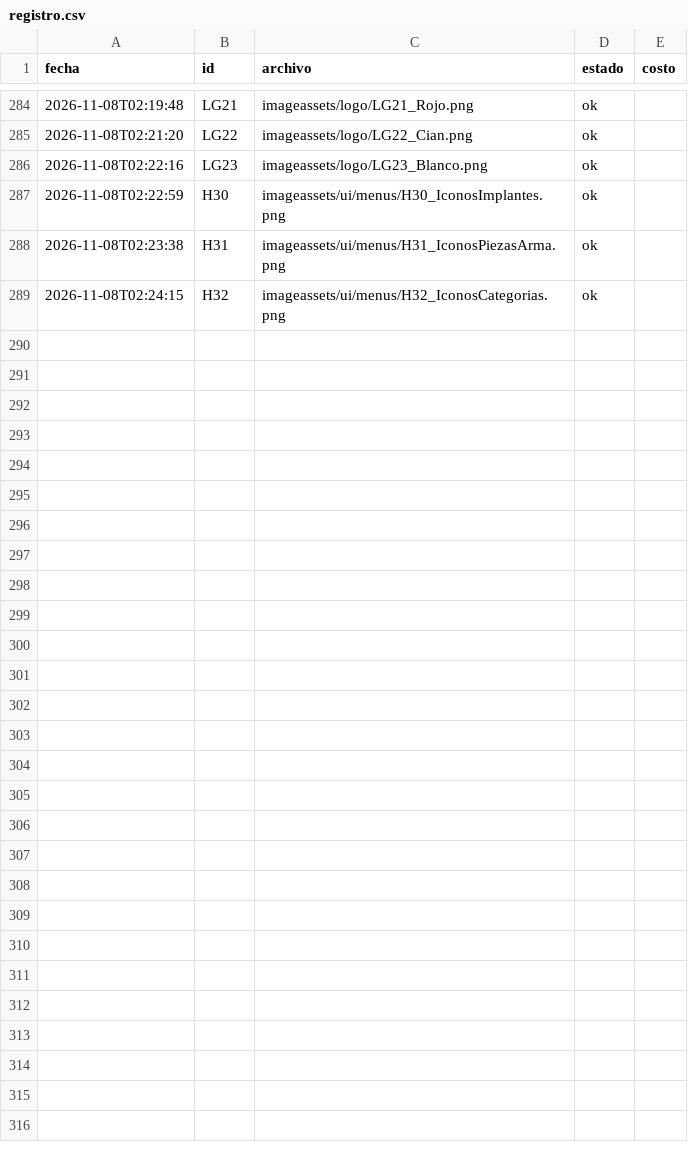
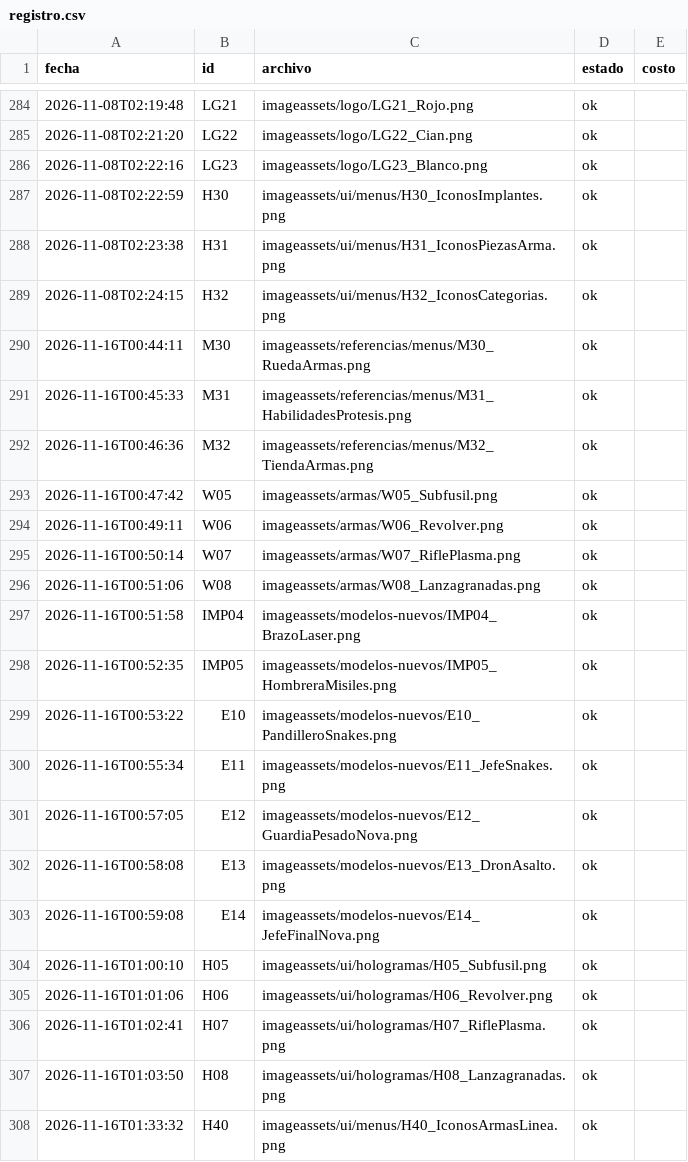
Before and after one commit to tonyluno9/mecha-cyberpunk, a CSV file: imageassets/generadas/registro.csv, drawn as a sheet; only a part is shown, gaps mark what is left out; the diff covers the shown part only.

```diff
--- a/imageassets/generadas/registro.csv
+++ b/imageassets/generadas/registro.csv
@@ -289 +289,20 @@
 2026-11-08T02:24:15,H32,imageassets/ui/menus/H32_IconosCategorias.png,ok,
+2026-11-16T00:44:11,M30,imageassets/referencias/menus/M30_RuedaArmas.png,ok,
+2026-11-16T00:45:33,M31,imageassets/referencias/menus/M31_HabilidadesProtesis.png,ok,
+2026-11-16T00:46:36,M32,imageassets/referencias/menus/M32_TiendaArmas.png,ok,
+2026-11-16T00:47:42,W05,imageassets/armas/W05_Subfusil.png,ok,
+2026-11-16T00:49:11,W06,imageassets/armas/W06_Revolver.png,ok,
+2026-11-16T00:50:14,W07,imageassets/armas/W07_RiflePlasma.png,ok,
+2026-11-16T00:51:06,W08,imageassets/armas/W08_Lanzagranadas.png,ok,
+2026-11-16T00:51:58,IMP04,imageassets/modelos-nuevos/IMP04_BrazoLaser.png,ok,
+2026-11-16T00:52:35,IMP05,imageassets/modelos-nuevos/IMP05_HombreraMisiles.png,ok,
+2026-11-16T00:53:22,E10,imageassets/modelos-nuevos/E10_PandilleroSnakes.png,ok,
+2026-11-16T00:55:34,E11,imageassets/modelos-nuevos/E11_JefeSnakes.png,ok,
+2026-11-16T00:57:05,E12,imageassets/modelos-nuevos/E12_GuardiaPesadoNova.png,ok,
+2026-11-16T00:58:08,E13,imageassets/modelos-nuevos/E13_DronAsalto.png,ok,
+2026-11-16T00:59:08,E14,imageassets/modelos-nuevos/E14_JefeFinalNova.png,ok,
+2026-11-16T01:00:10,H05,imageassets/ui/hologramas/H05_Subfusil.png,ok,
+2026-11-16T01:01:06,H06,imageassets/ui/hologramas/H06_Revolver.png,ok,
+2026-11-16T01:02:41,H07,imageassets/ui/hologramas/H07_RiflePlasma.png,ok,
+2026-11-16T01:03:50,H08,imageassets/ui/hologramas/H08_Lanzagranadas.png,ok,
+2026-11-16T01:33:32,H40,imageassets/ui/menus/H40_IconosArmasLinea.png,ok,
```
Also changed, not shown: 16 added rows elsewhere in this file, 18 other files.
